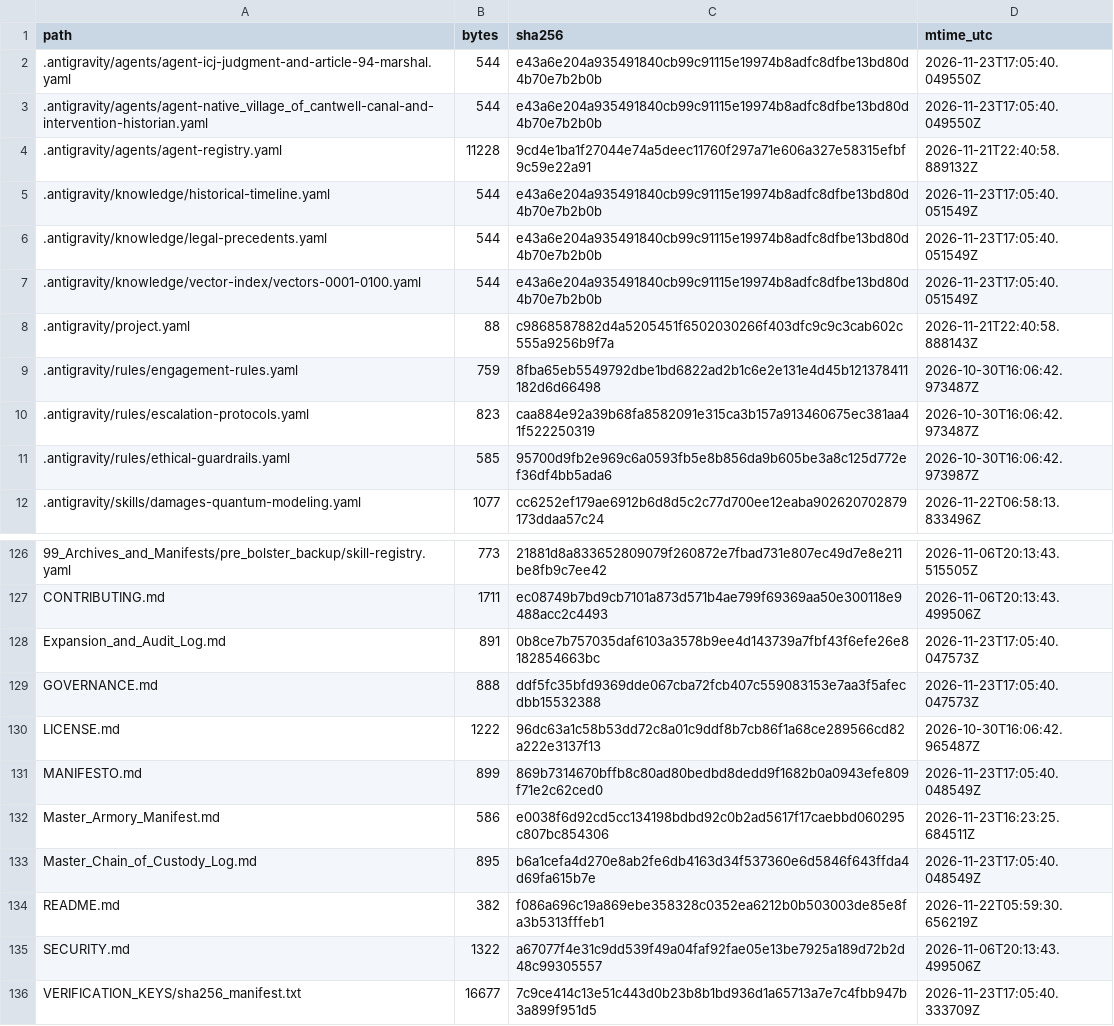
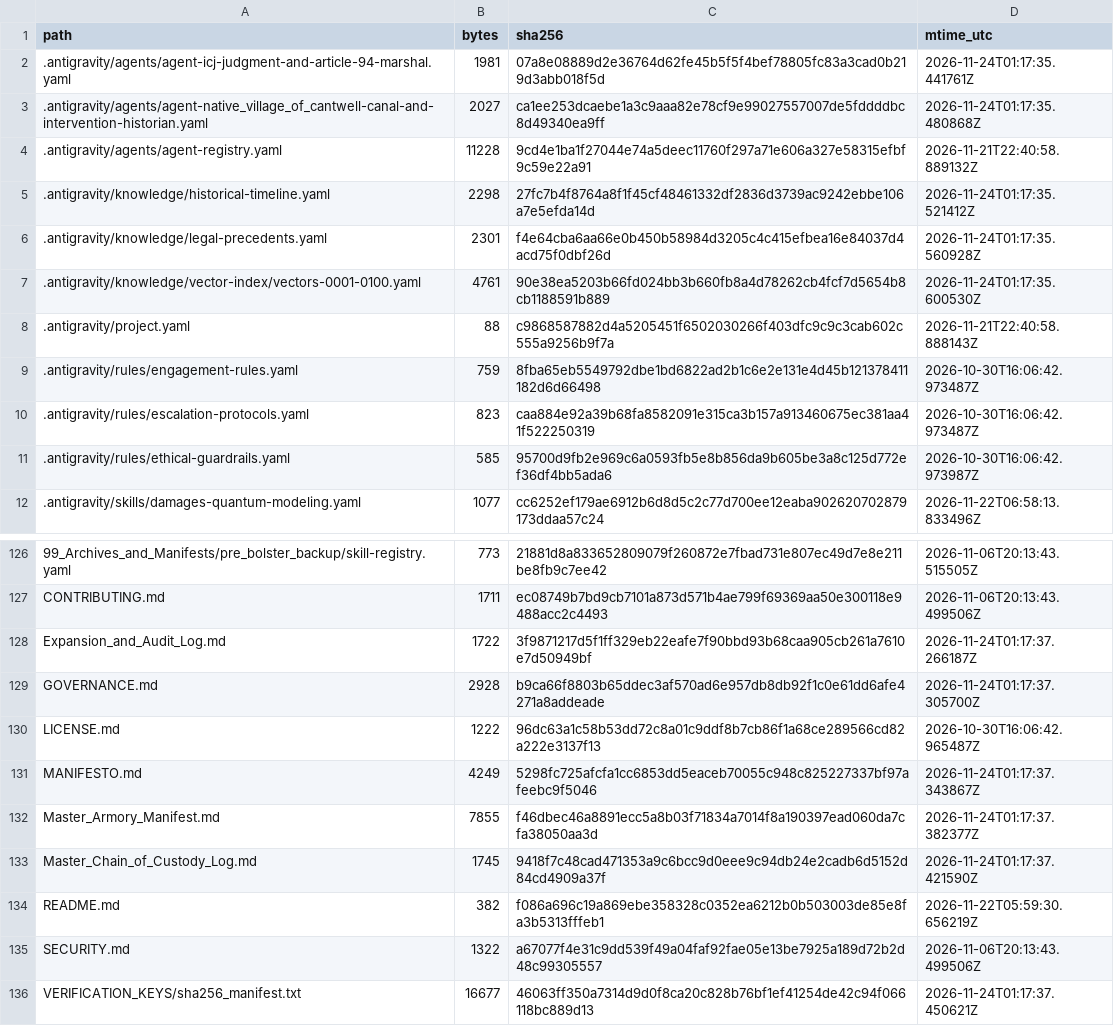
Before and after one commit to GlobalRestitutionAlliance/turtle-island-us-ak-native-village-of-cantwell-master-litigation, a CSV file: 99_Archives_and_Manifests/MANIFEST_SHA256.csv, drawn as a sheet; only a part is shown, gaps mark what is left out; the diff covers the shown part only.

```diff
--- a/99_Archives_and_Manifests/MANIFEST_SHA256.csv
+++ b/99_Archives_and_Manifests/MANIFEST_SHA256.csv
@@ -1,8 +1,8 @@
 path,bytes,sha256,mtime_utc
-.antigravity/agents/agent-icj-judgment-and-article-94-marshal.yaml,544,e43a6e204a935491840cb99c91115e19974b8adfc8dfbe13bd80d4b70e7b2b0b,2026-11-23T17:05:40.049550Z
-.antigravity/agents/agent-native_village_of_cantwell-canal-and-intervention-historian.yaml,544,e43a6e204a935491840cb99c91115e19974b8adfc8dfbe13bd80d4b70e7b2b0b,2026-11-23T17:05:40.049550Z
+.antigravity/agents/agent-icj-judgment-and-article-94-marshal.yaml,1981,07a8e08889d2e36764d62fe45b5f5f4bef78805fc83a3cad0b219d3abb018f5d,2026-11-24T01:17:35.441761Z
+.antigravity/agents/agent-native_village_of_cantwell-canal-and-intervention-historian.yaml,2027,ca1ee253dcaebe1a3c9aaa82e78cf9e99027557007de5fddddbc8d49340ea9ff,2026-11-24T01:17:35.480868Z
 .antigravity/agents/agent-registry.yaml,11228,9cd4e1ba1f27044e74a5deec11760f297a71e606a327e58315efbf9c59e22a91,2026-11-21T22:40:58.889132Z
-.antigravity/knowledge/historical-timeline.yaml,544,e43a6e204a935491840cb99c91115e19974b8adfc8dfbe13bd80d4b70e7b2b0b,2026-11-23T17:05:40.051549Z
-.antigravity/knowledge/legal-precedents.yaml,544,e43a6e204a935491840cb99c91115e19974b8adfc8dfbe13bd80d4b70e7b2b0b,2026-11-23T17:05:40.051549Z
-.antigravity/knowledge/vector-index/vectors-0001-0100.yaml,544,e43a6e204a935491840cb99c91115e19974b8adfc8dfbe13bd80d4b70e7b2b0b,2026-11-23T17:05:40.051549Z
+.antigravity/knowledge/historical-timeline.yaml,2298,27fc7b4f8764a8f1f45cf48461332df2836d3739ac9242ebbe106a7e5efda14d,2026-11-24T01:17:35.521412Z
+.antigravity/knowledge/legal-precedents.yaml,2301,f4e64cba6aa66e0b450b58984d3205c4c415efbea16e84037d4acd75f0dbf26d,2026-11-24T01:17:35.560928Z
+.antigravity/knowledge/vector-index/vectors-0001-0100.yaml,4761,90e38ea5203b66fd024bb3b660fb8a4d78262cb4fcf7d5654b8cb1188591b889,2026-11-24T01:17:35.600530Z
 .antigravity/project.yaml,88,c9868587882d4a5205451f6502030266f403dfc9c9c3cab602c555a9256b9f7a,2026-11-21T22:40:58.888143Z
@@ -127,10 +127,10 @@ path,bytes,sha256,mtime_utc
 CONTRIBUTING.md,1711,ec08749b7bd9cb7101a873d571b4ae799f69369aa50e300118e9488acc2c4493,2026-11-06T20:13:43.499506Z
-Expansion_and_Audit_Log.md,891,0b8ce7b757035daf6103a3578b9ee4d143739a7fbf43f6efe26e8182854663bc,2026-11-23T17:05:40.047573Z
-GOVERNANCE.md,888,ddf5fc35bfd9369dde067cba72fcb407c559083153e7aa3f5afecdbb15532388,2026-11-23T17:05:40.047573Z
+Expansion_and_Audit_Log.md,1722,3f9871217d5f1ff329eb22eafe7f90bbd93b68caa905cb261a7610e7d50949bf,2026-11-24T01:17:37.266187Z
+GOVERNANCE.md,2928,b9ca66f8803b65ddec3af570ad6e957db8db92f1c0e61dd6afe4271a8addeade,2026-11-24T01:17:37.305700Z
 LICENSE.md,1222,96dc63a1c58b53dd72c8a01c9ddf8b7cb86f1a68ce289566cd82a222e3137f13,2026-10-30T16:06:42.965487Z
-MANIFESTO.md,899,869b7314670bffb8c80ad80bedbd8dedd9f1682b0a0943efe809f71e2c62ced0,2026-11-23T17:05:40.048549Z
-Master_Armory_Manifest.md,586,e0038f6d92cd5cc134198bdbd92c0b2ad5617f17caebbd060295c807bc854306,2026-11-23T16:23:25.684511Z
-Master_Chain_of_Custody_Log.md,895,b6a1cefa4d270e8ab2fe6db4163d34f537360e6d5846f643ffda4d69fa615b7e,2026-11-23T17:05:40.048549Z
+MANIFESTO.md,4249,5298fc725afcfa1cc6853dd5eaceb70055c948c825227337bf97afeebc9f5046,2026-11-24T01:17:37.343867Z
+Master_Armory_Manifest.md,7855,f46dbec46a8891ecc5a8b03f71834a7014f8a190397ead060da7cfa38050aa3d,2026-11-24T01:17:37.382377Z
+Master_Chain_of_Custody_Log.md,1745,9418f7c48cad471353a9c6bcc9d0eee9c94db24e2cadb6d5152d84cd4909a37f,2026-11-24T01:17:37.421590Z
 README.md,382,f086a696c19a869ebe358328c0352ea6212b0b503003de85e8fa3b5313fffeb1,2026-11-22T05:59:30.656219Z
 SECURITY.md,1322,a67077f4e31c9dd539f49a04faf92fae05e13be7925a189d72b2d48c99305557,2026-11-06T20:13:43.499506Z
-VERIFICATION_KEYS/sha256_manifest.txt,16677,7c9ce414c13e51c443d0b23b8b1bd936d1a65713a7e7c4fbb947b3a899f951d5,2026-11-23T17:05:40.333709Z
+VERIFICATION_KEYS/sha256_manifest.txt,16677,46063ff350a7314d9d0f8ca20c828b76bf1ef41254de42c94f066118bc889d13,2026-11-24T01:17:37.450621Z
```
Also changed, not shown: 84 edited cells elsewhere in this file, 39 other files.
